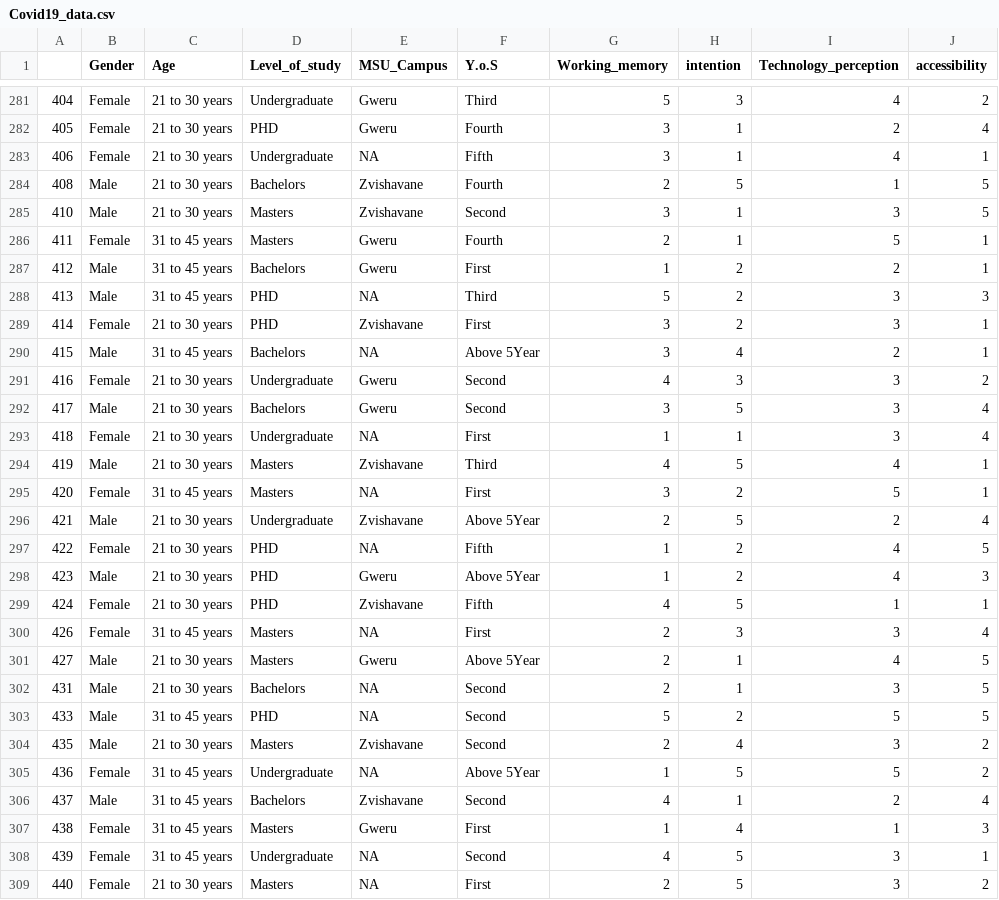
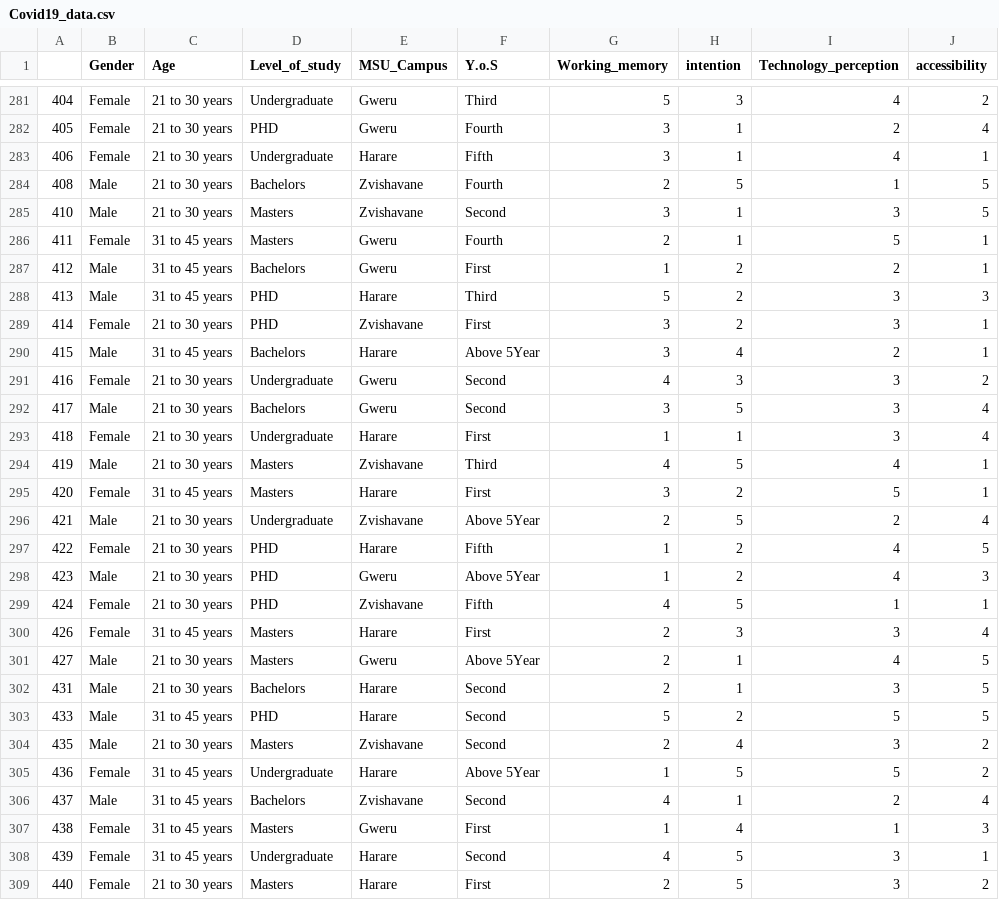
Before and after one commit to Bushman57/rcloud, a CSV file: Covid19_data.csv, drawn as a sheet; only a part is shown, gaps mark what is left out; the diff covers the shown part only; the diff names each change by its address in the sheet, - before the commit and + after, or states it on an @@ line.

```diff
--- a/Covid19_data.csv
+++ b/Covid19_data.csv
-E283 (MSU_Campus): NA
+E283 (MSU_Campus): Harare
-E288 (MSU_Campus): NA
+E288 (MSU_Campus): Harare
-E290 (MSU_Campus): NA
+E290 (MSU_Campus): Harare
-E293 (MSU_Campus): NA
+E293 (MSU_Campus): Harare
-E295 (MSU_Campus): NA
+E295 (MSU_Campus): Harare
-E297 (MSU_Campus): NA
+E297 (MSU_Campus): Harare
-E300 (MSU_Campus): NA
+E300 (MSU_Campus): Harare
-E302:E303 (MSU_Campus): NA
+E302:E303 (MSU_Campus): Harare
-E305 (MSU_Campus): NA
+E305 (MSU_Campus): Harare
-E308:E309 (MSU_Campus): NA
+E308:E309 (MSU_Campus): Harare
```
Also changed, not shown: 160 edited cells elsewhere in this file, 1 other file.
